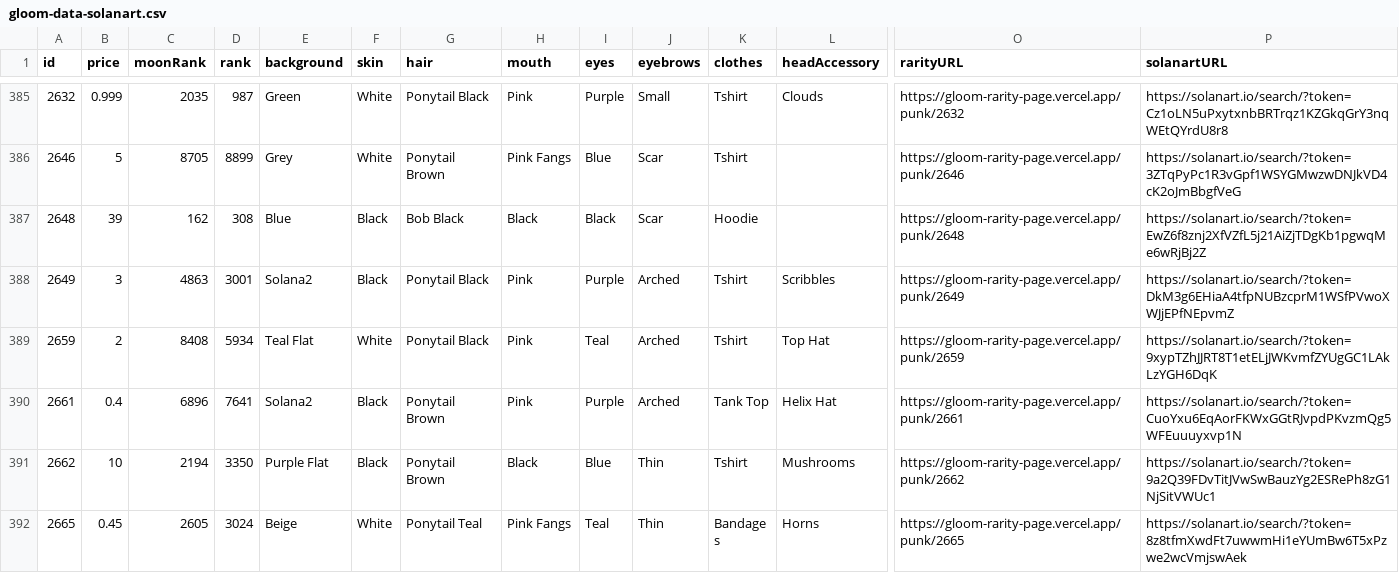
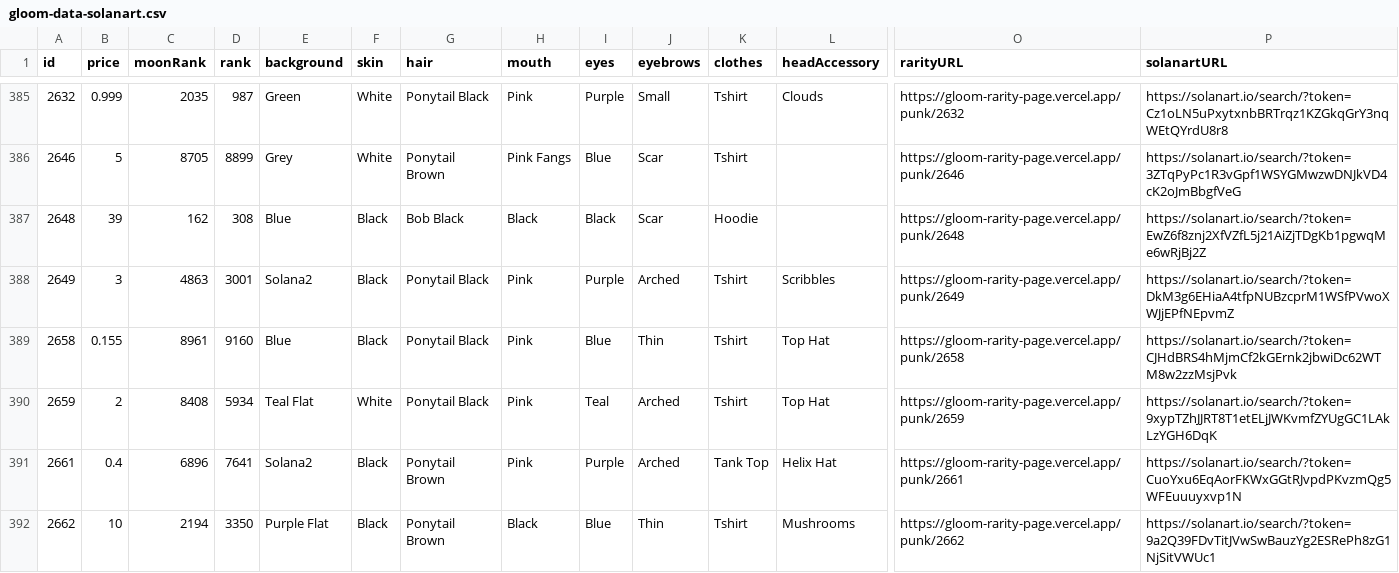
Before and after one commit to braposo/gloom-monitor, a CSV file: gloom-data-solanart.csv, drawn as a sheet; only a part is shown, gaps mark what is left out; the shorter side is filled out with more unchanged rows; rows hold the shown columns only; the diff covers the shown part only; the diff names each change by its address in the sheet, - before the commit and + after, or states it on an @@ line.

Commit message:
Flat: latest data (2021-12-01T09:22:20.719Z) {   "date": "2021-12-01T09:22:20.719Z",   "files": [     {       "name": "gloom-data-magiceden.csv",       "deltaBytes": -204,       "source": "https://api-mainnet.magiceden.io/rpc/getListedNFTsByQuery?q=%7B%22%24match%22%3A%7B%22collectionSymbol%22%3A%22gloom_punk_club%22%7D%2C%22%24sort%22%3A%7B%22takerAmount%22%3A1%2C%22createdAt%22%3A-1%7D%7D"     },     {       "name": "gloom-data-solanart.csv",       "deltaBytes": 206,       "source": "https://qzlsklfacc.medianetwork.cloud/nft_for_sale?collection=gloompunk"     },     {       "name": "gloom-picks-solanart.csv",       "deltaBytes": -10,       "source": "https://qzlsklfacc.medianetwork.cloud/nft_for_sale?collection=gloompunk"     }   ] }

```diff
--- a/gloom-data-solanart.csv
+++ b/gloom-data-solanart.csv
+row 389: 2658 | 0.155 | 8961 | 9160 | Blue | Black | Ponytail Black | Pink | Blue | Thin | Tshirt | Top Hat | https://gloom-rarity-page.vercel.app/punk/2658 | https://solanart.io/search/?token=CJHdBRS4hMjmCf2kGErnk2jbwiDc62WTM8w2zzMsjPvk
```
Also changed, not shown: 3 edited cells elsewhere in this file, gloom-data-magiceden.csv, 1 other file.
